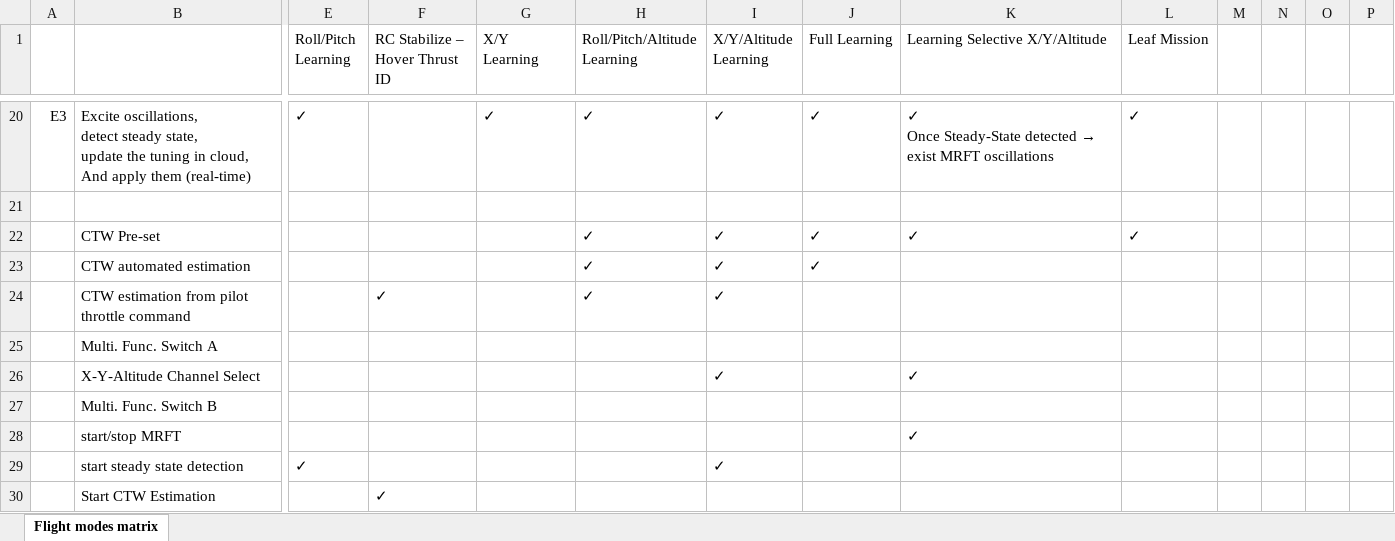
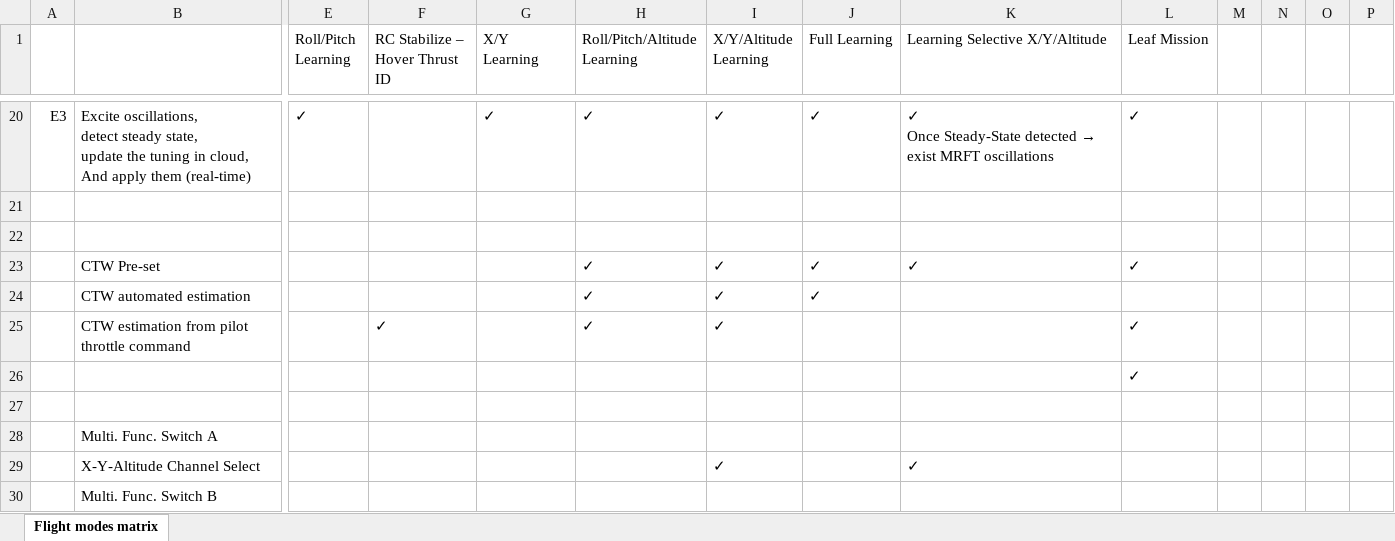
Before and after one commit to DroneLeaf/HEAR_wiki, an Excel workbook: Guide/HEAR Software/Flight Modes/Behaviour Matrix.xlsx, sheet Flight modes matrix, drawn as a sheet; only a part is shown, gaps mark what is left out; the shorter side is filled out with more unchanged rows; values as stored, in another font and other column widths than the file's, no cell formats; addresses are those after the commit; rows hold the shown columns only; the diff names each change by its address in the sheet, - before the commit and + after, or states it on an @@ line.

Commit message:
formatted  Behaviour Matrix.xlsx to improve readability

```diff
--- a/Guide/HEAR Software/Flight Modes/Behaviour Matrix.xlsx (sheet Flight modes matrix)
+++ b/Guide/HEAR Software/Flight Modes/Behaviour Matrix.xlsx (sheet Flight modes matrix)
+row 22: (empty)
-L25 (Leaf Mission): (empty)
+L25 (Leaf Mission): ✓
+row 26:  |  |  |  |  |  |  |  |  | ✓
+row 27: (empty)
```
Also changed, not shown: cell formats, 1 other file.
